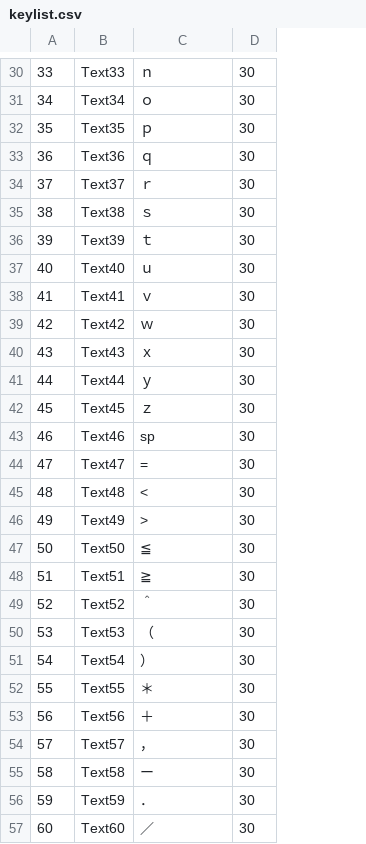
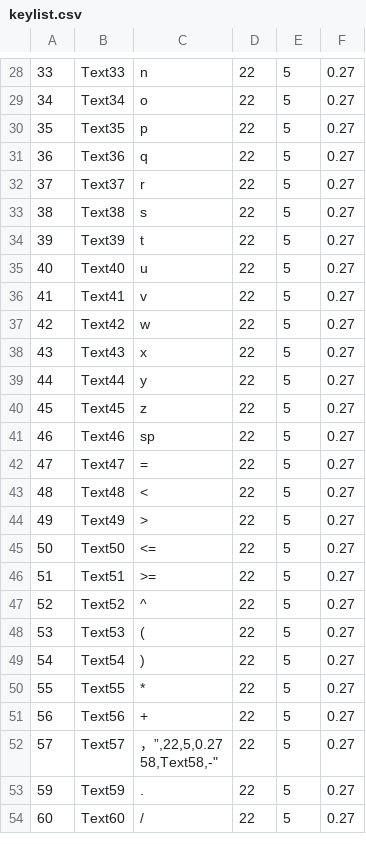
Before and after one commit to s-takato/polytech21, a CSV file: netmaterials/01ketmath/keylist.csv, drawn as a sheet; only a part is shown, gaps mark what is left out; removed rows and columns are numbered as before the commit, all else as after; ↵ is a line break in a cell; the diff covers the shown part only; the diff names each change by its address in the sheet, - before the commit and + after, or states it on an @@ line.

```diff
--- a/netmaterials/01ketmath/keylist.csv
+++ b/netmaterials/01ketmath/keylist.csv
-column D, rows 30-54: all 30; rows 56-57: 30 | 30
+column D, rows 28-54: all 22
+column E, rows 28-54: all 5
+column F, rows 28-54: all 0.27
-C28: ｎ
+C28: n
-C29: ｏ
+C29: o
-C30: ｐ
+C30: p
-C31: ｑ
+C31: q
-C32: ｒ
+C32: r
-C33: ｓ
+C33: s
-C34: ｔ
+C34: t
-C35: ｕ
+C35: u
-C36: ｖ
+C36: v
-C37: ｗ
+C37: w
-C38: ｘ
+C38: x
-C39: ｙ
+C39: y
-C40: ｚ
+C40: z
-C45: ≦
+C45: <=
-C46: ≧
+C46: >=
-C47: ＾
+C47: ^
-C48: （
+C48: (
-C49: ）
+C49: )
-C50: ＊
+C50: *
-C51: ＋
+C51: +
-C52: ，
+C52: ，”,22,5,0.27 ↵ 58,Text58,-"
-row 55: 58 | Text58 | ー | 30
-C53: ．
+C53: .
-C54: ／
+C54: /
```
Also changed, not shown: 3 added rows, 3 removed rows and 38 edited cells elsewhere in this file, 5 other files.
